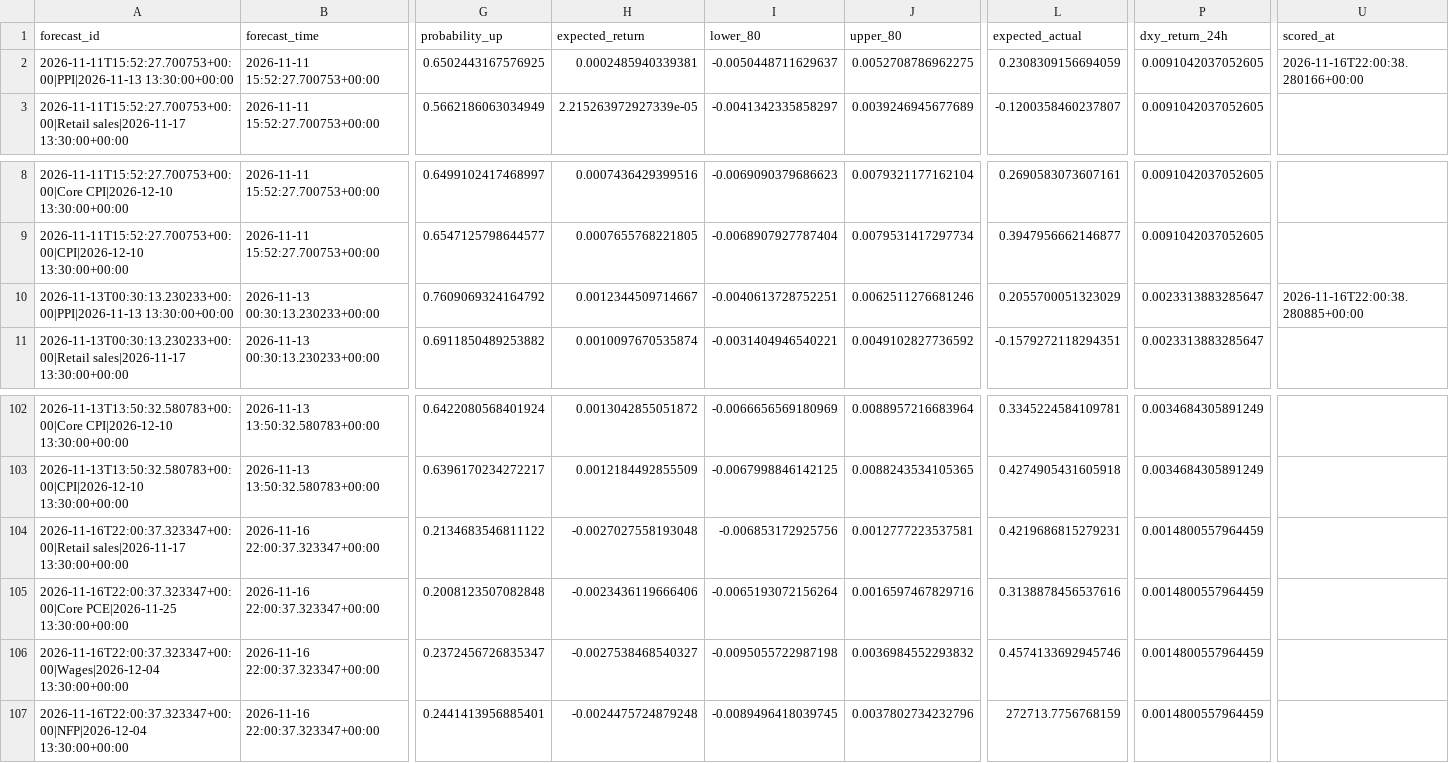
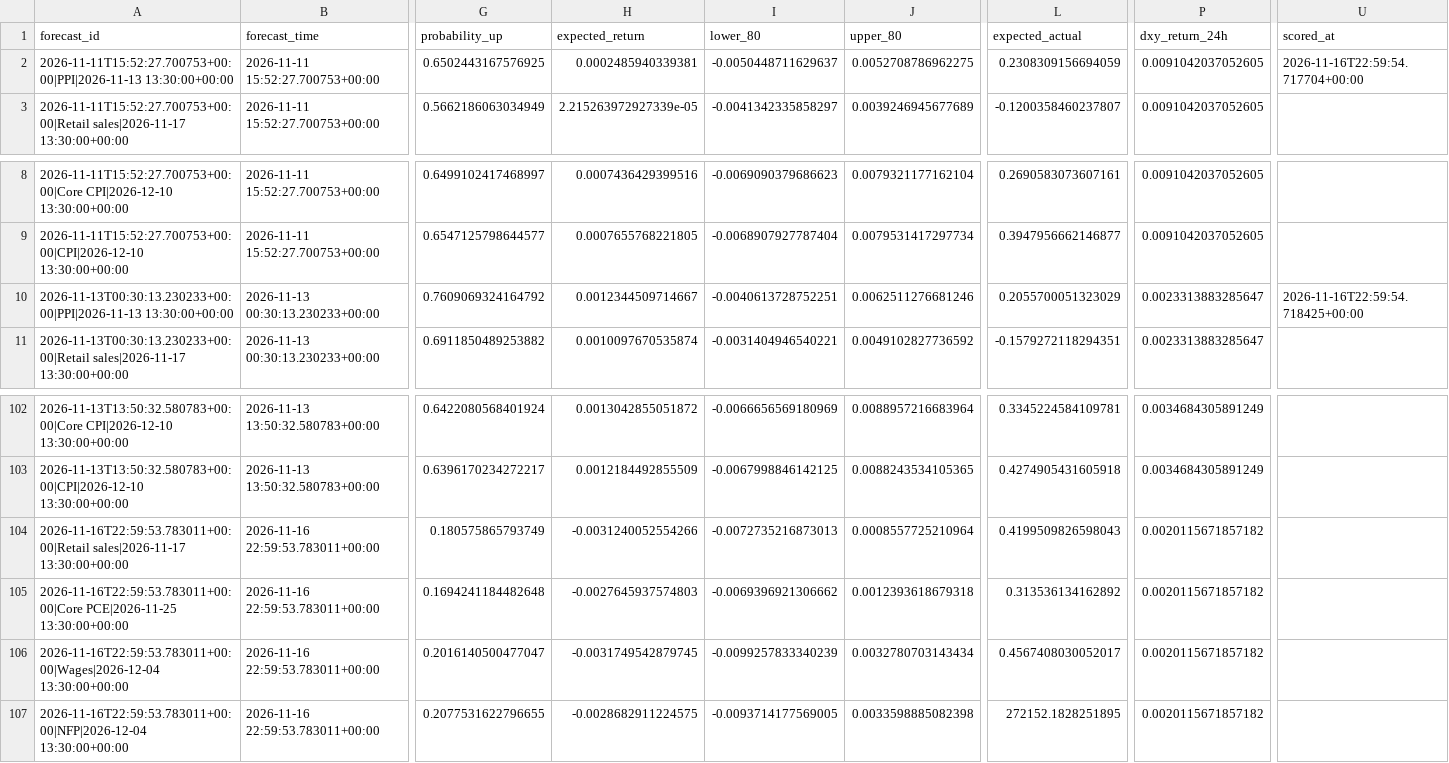
Before and after one commit to nkrabby/gold-news-model, a CSV file: outputs/forecast_log.csv, drawn as a sheet; only a part is shown, gaps mark what is left out; the diff covers the shown part only; the diff names each change by its address in the sheet, - before the commit and + after, or states it on an @@ line.

```diff
--- a/outputs/forecast_log.csv
+++ b/outputs/forecast_log.csv
-U2 (scored_at): 2026-11-16T22:00:38.280166+00:00
+U2 (scored_at): 2026-11-16T22:59:54.717704+00:00
-U10 (scored_at): 2026-11-16T22:00:38.280885+00:00
+U10 (scored_at): 2026-11-16T22:59:54.718425+00:00
-A104 (forecast_id): 2026-11-16T22:00:37.323347+00:00|Retail sales|2026-11-17 13:30:00+00:00
+A104 (forecast_id): 2026-11-16T22:59:53.783011+00:00|Retail sales|2026-11-17 13:30:00+00:00
-B104:B107 (forecast_time): 2026-11-16 22:00:37.323347+00:00
+B104:B107 (forecast_time): 2026-11-16 22:59:53.783011+00:00
-G104 (probability_up): 0.2134683546811122
+G104 (probability_up): 0.180575865793749
-H104 (expected_return): -0.0027027558193048
+H104 (expected_return): -0.0031240052554266
-I104 (lower_80): -0.006853172925756
+I104 (lower_80): -0.0072735216873013
-J104 (upper_80): 0.0012777223537581
+J104 (upper_80): 0.0008557725210964
-L104 (expected_actual): 0.4219686815279231
+L104 (expected_actual): 0.4199509826598043
-P104:P107 (dxy_return_24h): 0.0014800557964459
+P104:P107 (dxy_return_24h): 0.0020115671857182
-A105 (forecast_id): 2026-11-16T22:00:37.323347+00:00|Core PCE|2026-11-25 13:30:00+00:00
+A105 (forecast_id): 2026-11-16T22:59:53.783011+00:00|Core PCE|2026-11-25 13:30:00+00:00
-G105 (probability_up): 0.2008123507082848
+G105 (probability_up): 0.1694241184482648
-H105 (expected_return): -0.0023436119666406
+H105 (expected_return): -0.0027645937574803
-I105 (lower_80): -0.0065193072156264
+I105 (lower_80): -0.0069396921306662
-J105 (upper_80): 0.0016597467829716
+J105 (upper_80): 0.0012393618679318
-L105 (expected_actual): 0.3138878456537616
+L105 (expected_actual): 0.313536134162892
-A106 (forecast_id): 2026-11-16T22:00:37.323347+00:00|Wages|2026-12-04 13:30:00+00:00
+A106 (forecast_id): 2026-11-16T22:59:53.783011+00:00|Wages|2026-12-04 13:30:00+00:00
-G106 (probability_up): 0.2372456726835347
+G106 (probability_up): 0.2016140500477047
-H106 (expected_return): -0.0027538468540327
+H106 (expected_return): -0.0031749542879745
-I106 (lower_80): -0.0095055722987198
+I106 (lower_80): -0.0099257833340239
-J106 (upper_80): 0.0036984552293832
+J106 (upper_80): 0.0032780703143434
-L106 (expected_actual): 0.4574133692945746
+L106 (expected_actual): 0.4567408030052017
-A107 (forecast_id): 2026-11-16T22:00:37.323347+00:00|NFP|2026-12-04 13:30:00+00:00
+A107 (forecast_id): 2026-11-16T22:59:53.783011+00:00|NFP|2026-12-04 13:30:00+00:00
-G107 (probability_up): 0.2441413956885401
+G107 (probability_up): 0.2077531622796655
-H107 (expected_return): -0.0024475724879248
+H107 (expected_return): -0.0028682911224575
-I107 (lower_80): -0.0089496418039745
+I107 (lower_80): -0.0093714177569005
-J107 (upper_80): 0.0037802734232796
+J107 (upper_80): 0.0033598885082398
-L107 (expected_actual): 272713.7756768159
+L107 (expected_actual): 272152.1828251895
```
Also changed, not shown: 48 edited cells elsewhere in this file, 2 other files.
